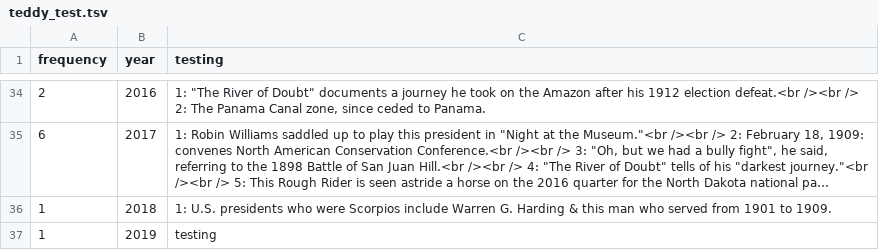
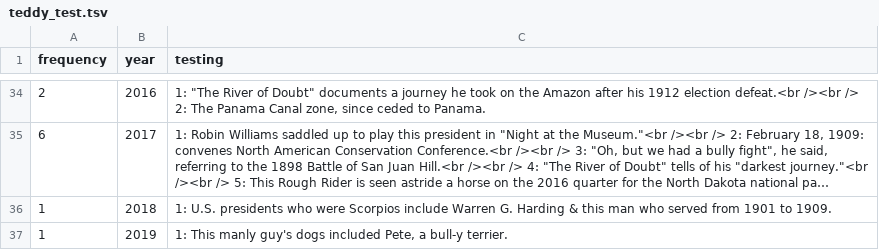
Before and after one commit to natephil/wikipresidents, a TSV file: teddy_test.tsv, drawn as a sheet; only a part is shown, gaps mark what is left out; long unchanged cells end in ….

Commit message:
Update teddy_test.tsv

```diff
--- a/teddy_test.tsv
+++ b/teddy_test.tsv
@@ -36,2 +36,2 @@ frequency	year	testing
 1	2018	1: U.S. presidents who were Scorpios include Warren G. Harding & this man who served from 1901 to 1909.
-1	2019	testing
+1	2019	1: This manly guy's dogs included Pete, a bull-y terrier.
```
